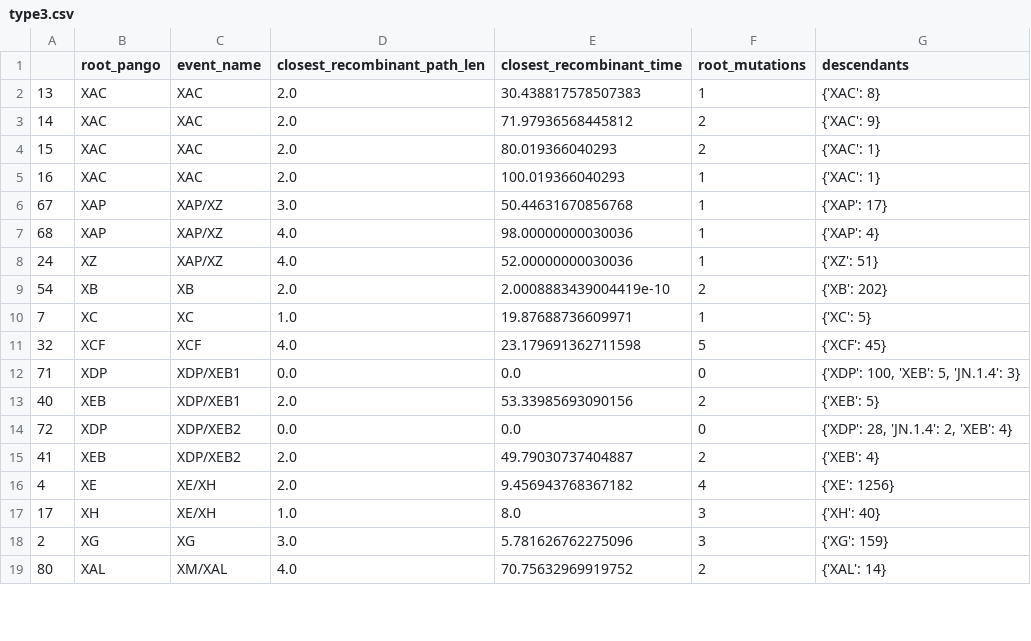
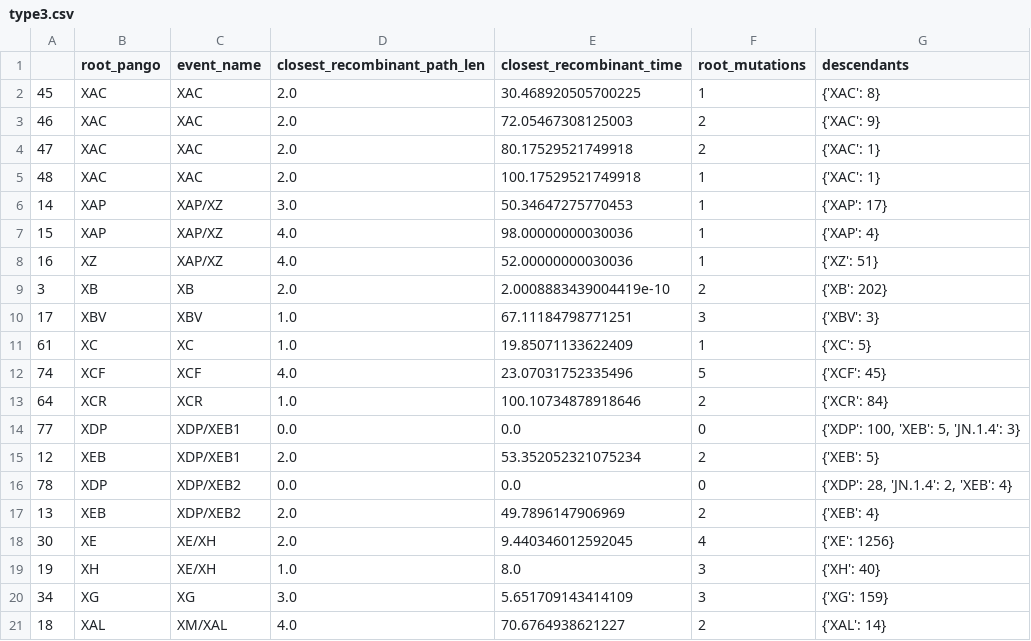
Before and after one commit to jeromekelleher/sc2ts-paper, a CSV file: latex/pango_x_table/type3.csv, drawn as a sheet; only a part is shown; the diff covers the shown part only.

```diff
--- a/latex/pango_x_table/type3.csv
+++ b/latex/pango_x_table/type3.csv
@@ -1,19 +1,21 @@
 ,root_pango,event_name,closest_recombinant_path_len,closest_recombinant_time,root_mutations,descendants
-13,XAC,XAC,2.0,30.438817578507383,1,{'XAC': 8}
-14,XAC,XAC,2.0,71.97936568445812,2,{'XAC': 9}
-15,XAC,XAC,2.0,80.019366040293,2,{'XAC': 1}
-16,XAC,XAC,2.0,100.019366040293,1,{'XAC': 1}
-67,XAP,XAP/XZ,3.0,50.44631670856768,1,{'XAP': 17}
-68,XAP,XAP/XZ,4.0,98.00000000030036,1,{'XAP': 4}
-24,XZ,XAP/XZ,4.0,52.00000000030036,1,{'XZ': 51}
-54,XB,XB,2.0,2.0008883439004419e-10,2,{'XB': 202}
-7,XC,XC,1.0,19.87688736609971,1,{'XC': 5}
-32,XCF,XCF,4.0,23.179691362711598,5,{'XCF': 45}
-71,XDP,XDP/XEB1,0.0,0.0,0,"{'XDP': 100, 'XEB': 5, 'JN.1.4': 3}"
-40,XEB,XDP/XEB1,2.0,53.33985693090156,2,{'XEB': 5}
-72,XDP,XDP/XEB2,0.0,0.0,0,"{'XDP': 28, 'JN.1.4': 2, 'XEB': 4}"
-41,XEB,XDP/XEB2,2.0,49.79030737404887,2,{'XEB': 4}
-4,XE,XE/XH,2.0,9.456943768367182,4,{'XE': 1256}
-17,XH,XE/XH,1.0,8.0,3,{'XH': 40}
-2,XG,XG,3.0,5.781626762275096,3,{'XG': 159}
-80,XAL,XM/XAL,4.0,70.75632969919752,2,{'XAL': 14}
+45,XAC,XAC,2.0,30.468920505700225,1,{'XAC': 8}
+46,XAC,XAC,2.0,72.05467308125003,2,{'XAC': 9}
+47,XAC,XAC,2.0,80.17529521749918,2,{'XAC': 1}
+48,XAC,XAC,2.0,100.17529521749918,1,{'XAC': 1}
+14,XAP,XAP/XZ,3.0,50.34647275770453,1,{'XAP': 17}
+15,XAP,XAP/XZ,4.0,98.00000000030036,1,{'XAP': 4}
+16,XZ,XAP/XZ,4.0,52.00000000030036,1,{'XZ': 51}
+3,XB,XB,2.0,2.0008883439004419e-10,2,{'XB': 202}
+17,XBV,XBV,1.0,67.11184798771251,3,{'XBV': 3}
+61,XC,XC,1.0,19.85071133622409,1,{'XC': 5}
+74,XCF,XCF,4.0,23.07031752335496,5,{'XCF': 45}
+64,XCR,XCR,1.0,100.10734878918646,2,{'XCR': 84}
+77,XDP,XDP/XEB1,0.0,0.0,0,"{'XDP': 100, 'XEB': 5, 'JN.1.4': 3}"
+12,XEB,XDP/XEB1,2.0,53.352052321075234,2,{'XEB': 5}
+78,XDP,XDP/XEB2,0.0,0.0,0,"{'XDP': 28, 'JN.1.4': 2, 'XEB': 4}"
+13,XEB,XDP/XEB2,2.0,49.7896147906969,2,{'XEB': 4}
+30,XE,XE/XH,2.0,9.440346012592045,4,{'XE': 1256}
+19,XH,XE/XH,1.0,8.0,3,{'XH': 40}
+34,XG,XG,3.0,5.651709143414109,3,{'XG': 159}
+18,XAL,XM/XAL,4.0,70.6764938621227,2,{'XAL': 14}
```
Also changed, not shown: 1 added row and 13 edited cells elsewhere in this file, data/pango_x_event_details.csv, latex/pango_x_table/type1.csv, 7 other files.
